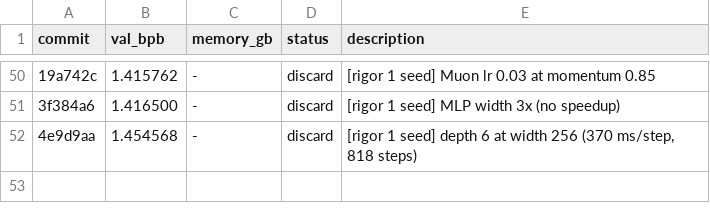
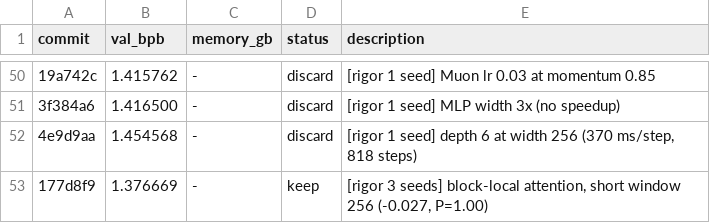
Before and after one commit to fgarau/autoresearch-mlx, a TSV file: results.tsv, drawn as a sheet; only a part is shown, gaps mark what is left out; the diff names each change by its address in the sheet, - before the commit and + after, or states it on an @@ line.

Commit message:
experiment: block-local attention for short windows (window 256)

```diff
--- a/results.tsv
+++ b/results.tsv
+row 53: 177d8f9 | 1.376669 | - | keep | [rigor 3 seeds] block-local attention, short window 256 (-0.027, P=1.00)
```
Also changed, not shown: 1 other file.
